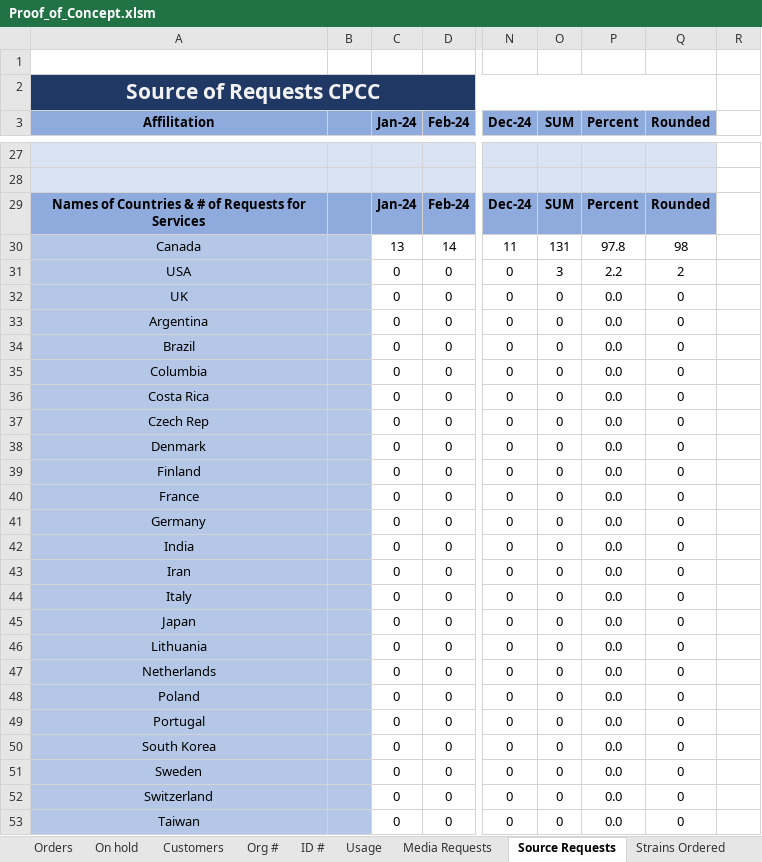
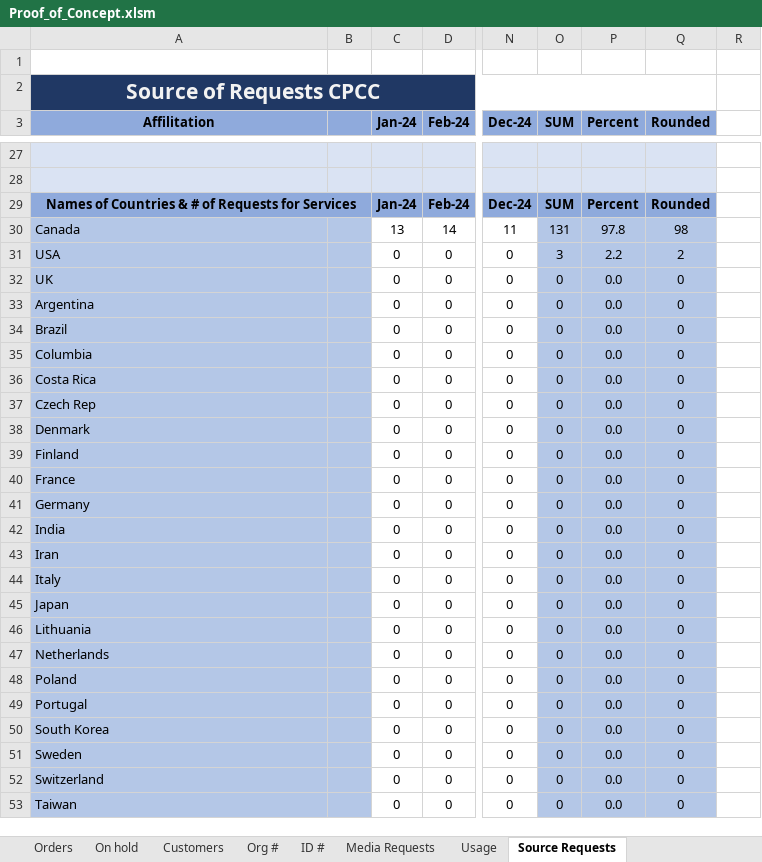
Before and after one commit to andykimstar/CPCC-Macro-Excel, an Excel workbook: Proof_of_Concept.xlsm, sheet Source Requests, drawn as a sheet; only a part is shown, gaps mark what is left out; values as stored, in another font and other column widths than the file's, no borders; charts and pictures not drawn; the diff covers the shown part only; the diff names each change by its address in the sheet, - before the commit and + after, or states it on an @@ line.

```diff
--- a/Proof_of_Concept.xlsm (sheet Source Requests)
+++ b/Proof_of_Concept.xlsm (sheet Source Requests)
@@ sheet tab order changed: Orders | On hold | Customers | Org # | ID # | Media Requests | Usage | Source Requests @@
+A29:B29 merged
-A30:A53 alignment: center
+A30:A53 alignment: left
-O30:Q53 fill: none
+O30:Q53 fill: #B4C7E7
```
Also changed, not shown: cell formats elsewhere in this sheet, sheet Strains Ordered, sheet Users List, sheet Institution List, sheet On hold, sheet Orders, sheet Customers, 5 more sheets, formulas that keep their value, charts or pictures.
